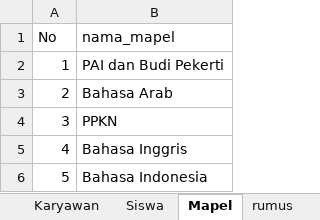
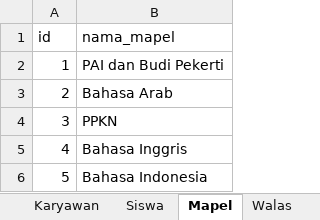
Before and after one commit to Nikkoadr/monitoring-guru, an Excel workbook: guru_kelas_mapel_kelas.xlsx, sheet Mapel, drawn as a sheet; only a part is shown; values as stored, in another font and other column widths than the file's, no borders; the diff names each change by its address in the sheet, - before the commit and + after, or states it on an @@ line.

```diff
--- a/guru_kelas_mapel_kelas.xlsx (sheet Mapel)
+++ b/guru_kelas_mapel_kelas.xlsx (sheet Mapel)
+sheet tab: Walas
-A1: No
+A1: id
```
Also changed, not shown: sheet Karyawan, sheet Guru, sheet Kelas, sheet Siswa, sheet User, other sheet tabs, 12 other files.
